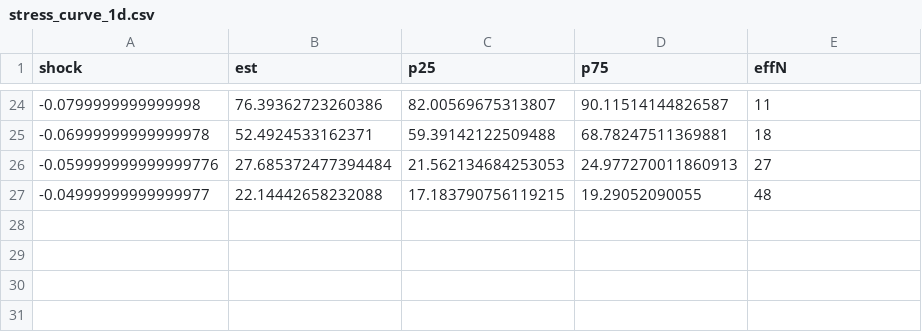
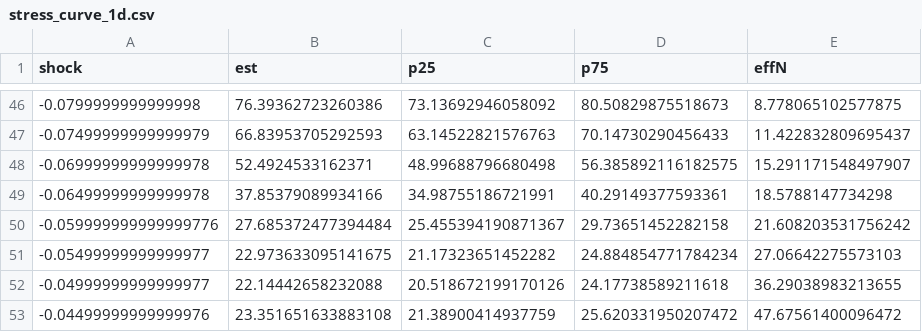
Before and after one commit to Feelinx-crypto/defi-liquidation-risk-visual, a CSV file: data/stress_curve_1d.csv, drawn as a sheet; only a part is shown, gaps mark what is left out; the diff covers the shown part only.

```diff
--- a/data/stress_curve_1d.csv
+++ b/data/stress_curve_1d.csv
@@ -24,4 +46,8 @@ shock,est,p25,p75,effN
--0.0799999999999998,76.39362723260386,82.00569675313807,90.11514144826587,11
--0.06999999999999978,52.4924533162371,59.39142122509488,68.78247511369881,18
--0.059999999999999776,27.685372477394484,21.562134684253053,24.977270011860913,27
--0.04999999999999977,22.14442658232088,17.183790756119215,19.29052090055,48
+-0.0799999999999998,76.39362723260386,73.13692946058092,80.50829875518673,8.778065102577875
+-0.07499999999999979,66.83953705292593,63.14522821576763,70.14730290456433,11.422832809695437
+-0.06999999999999978,52.4924533162371,48.99688796680498,56.385892116182575,15.291171548497907
+-0.06499999999999978,37.85379089934166,34.98755186721991,40.29149377593361,18.5788147734298
+-0.059999999999999776,27.685372477394484,25.455394190871367,29.73651452282158,21.608203531756242
+-0.05499999999999977,22.973633095141675,21.17323651452282,24.884854771784234,27.06642275573103
+-0.04999999999999977,22.14442658232088,20.518672199170126,24.17738589211618,36.29038983213655
+-0.04499999999999976,23.351651633883108,21.38900414937759,25.620331950207472,47.67561400096472
```
Also changed, not shown: 22 added rows and 39 edited cells elsewhere in this file, data/stress_curve_7d.csv, 24 other files.
